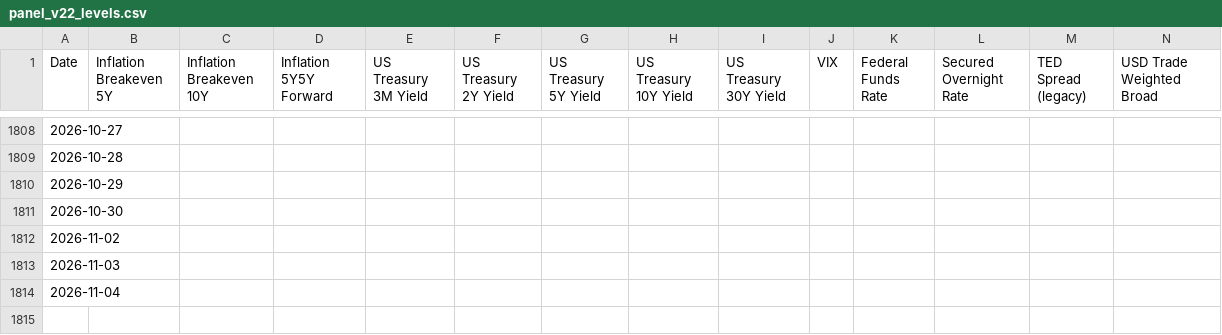
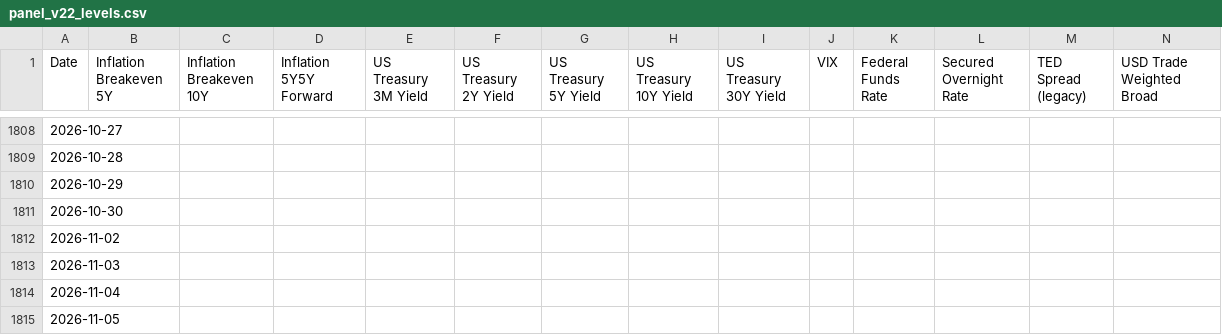
Before and after one commit to bk113/BK-Market-dashboard, a CSV file: data/panel_v22_levels.csv, drawn as a sheet; only a part is shown, gaps mark what is left out; rows hold the shown columns only; the diff names each change by its address in the sheet, - before the commit and + after, or states it on an @@ line.

```diff
--- a/data/panel_v22_levels.csv
+++ b/data/panel_v22_levels.csv
+row 1815: 2026-11-05
```
Also changed, not shown: data/fred_staleness_report.csv, data/panel_v22_metadata.csv, 6 other files.
